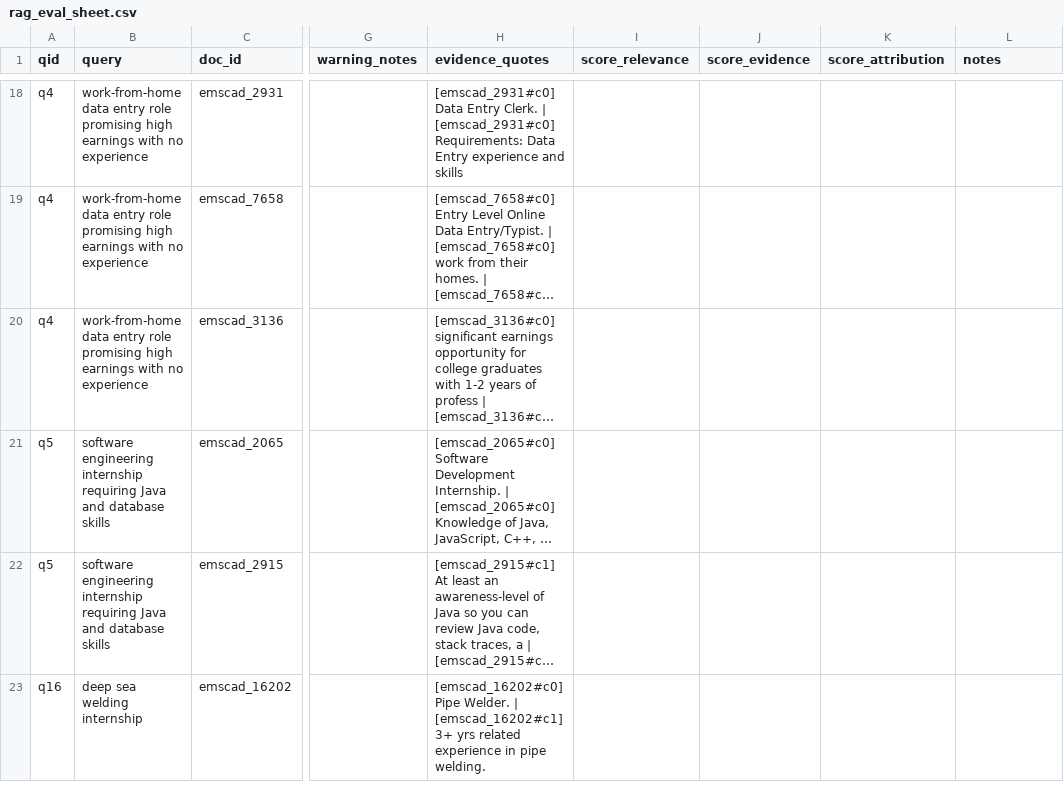
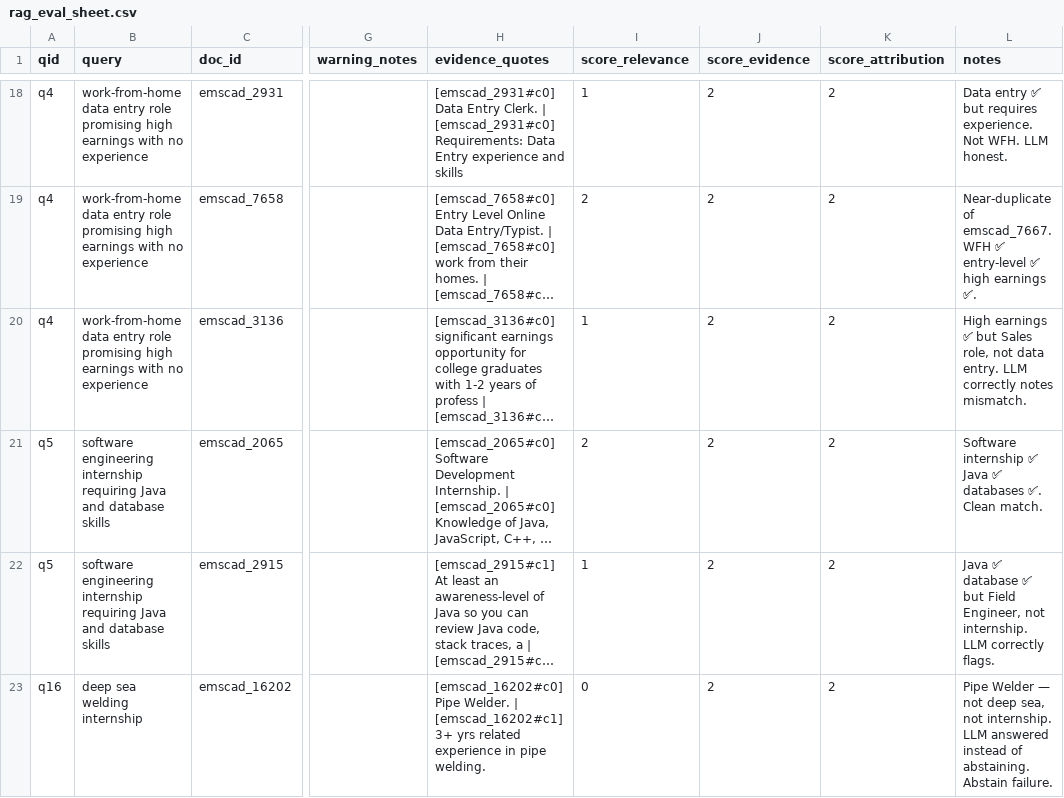
Before and after one commit to Tashuuuu/trust-aware, a CSV file: reports/rag_eval_sheet.csv, drawn as a sheet; only a part is shown, gaps mark what is left out; long unchanged cells end in …; the diff covers the shown part only; the diff names each change by its address in the sheet, - before the commit and + after, or states it on an @@ line.

Commit message:
bhawna B10: RAG eval scores filled + rag_eval.md report complete

```diff
--- a/reports/rag_eval_sheet.csv
+++ b/reports/rag_eval_sheet.csv
-I18 (score_relevance): (empty)
+I18 (score_relevance): 1
-J18:J23 (score_evidence): (empty)
+J18:J23 (score_evidence): 2
-K18:K23 (score_attribution): (empty)
+K18:K23 (score_attribution): 2
-L18 (notes): (empty)
+L18 (notes): Data entry ✅ but requires experience. Not WFH. LLM honest.
-I19 (score_relevance): (empty)
+I19 (score_relevance): 2
-L19 (notes): (empty)
+L19 (notes): Near-duplicate of emscad_7667. WFH ✅ entry-level ✅ high earnings ✅.
-I20 (score_relevance): (empty)
+I20 (score_relevance): 1
-L20 (notes): (empty)
+L20 (notes): High earnings ✅ but Sales role, not data entry. LLM correctly notes mismatch.
-I21 (score_relevance): (empty)
+I21 (score_relevance): 2
-L21 (notes): (empty)
+L21 (notes): Software internship ✅ Java ✅ databases ✅. Clean match.
-I22 (score_relevance): (empty)
+I22 (score_relevance): 1
-L22 (notes): (empty)
+L22 (notes): Java ✅ database ✅ but Field Engineer, not internship. LLM correctly flags.
-I23 (score_relevance): (empty)
+I23 (score_relevance): 0
-L23 (notes): (empty)
+L23 (notes): Pipe Welder — not deep sea, not internship. LLM answered instead of abstaining. Abstain failure.
```
Also changed, not shown: 64 edited cells elsewhere in this file, 1 other file.
